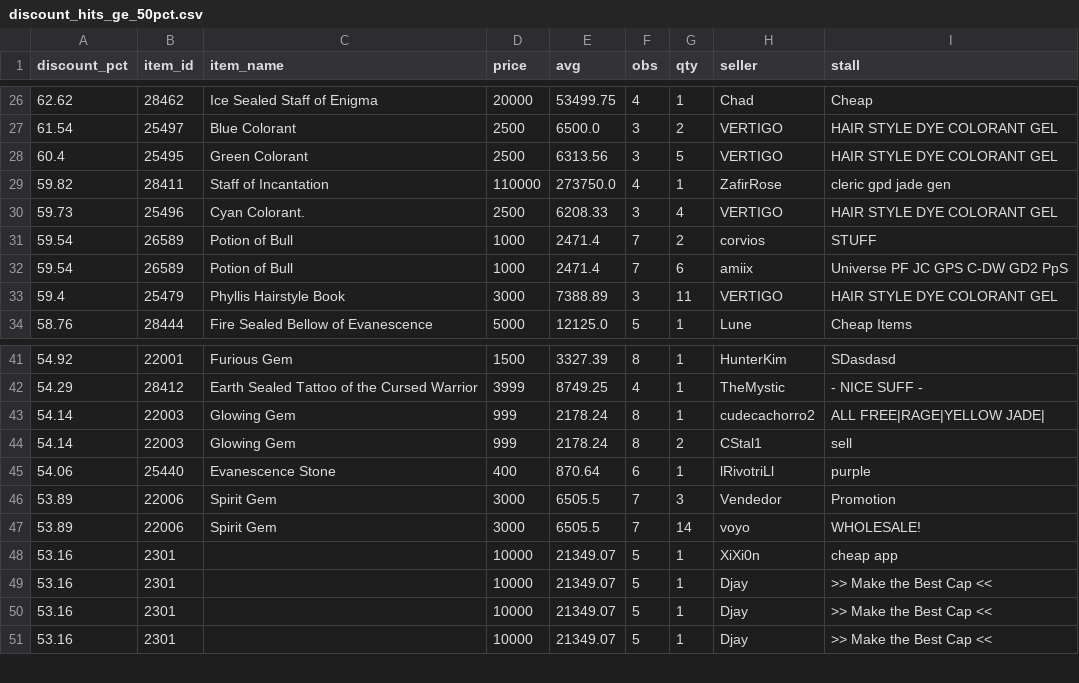
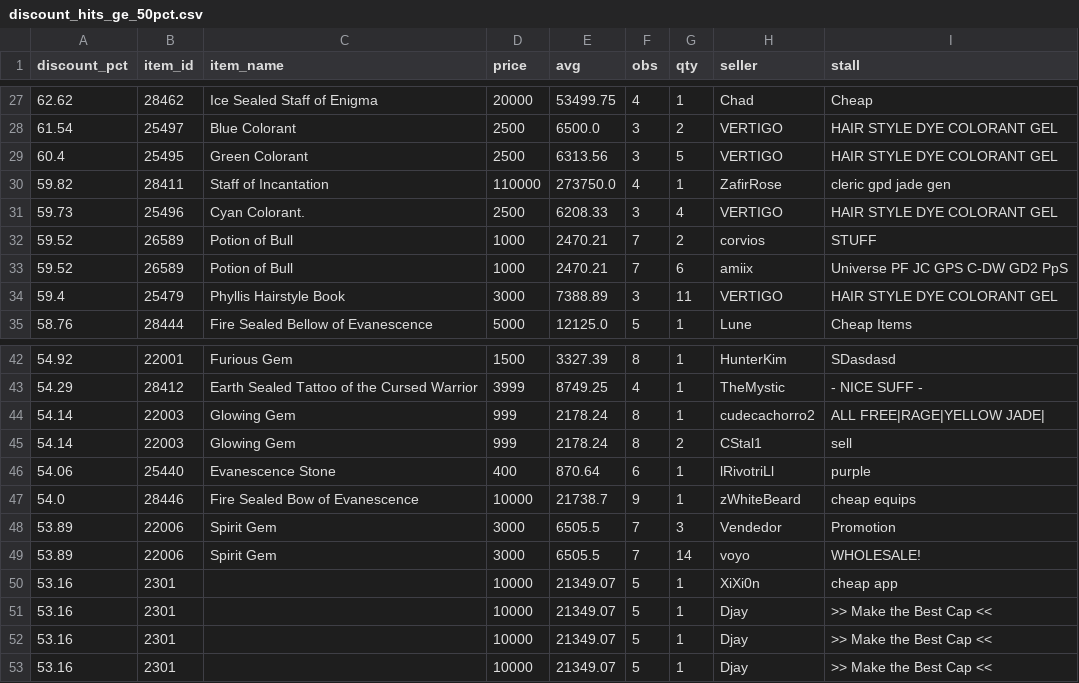
Before and after one commit to Bunencio/moon-discounts, a CSV file: docs/discount_hits_ge_50pct.csv, drawn as a sheet; only a part is shown, gaps mark what is left out; the diff covers the shown part only.

```diff
--- a/docs/discount_hits_ge_50pct.csv
+++ b/docs/discount_hits_ge_50pct.csv
@@ -30,4 +31,4 @@ discount_pct,item_id,item_name,price,avg,obs,qty,seller,stall
 59.73,25496,Cyan Colorant.,2500,6208.33,3,4,VERTIGO,HAIR  STYLE DYE COLORANT GEL
-59.54,26589,Potion of Bull,1000,2471.4,7,2,corvios,STUFF
-59.54,26589,Potion of Bull,1000,2471.4,7,6,amiix,Universe PF JC GPS C-DW GD2 PpS
+59.52,26589,Potion of Bull,1000,2470.21,7,2,corvios,STUFF
+59.52,26589,Potion of Bull,1000,2470.21,7,6,amiix,Universe PF JC GPS C-DW GD2 PpS
 59.4,25479,Phyllis Hairstyle Book,3000,7388.89,3,11,VERTIGO,HAIR  STYLE DYE COLORANT GEL
@@ -45,2 +46,3 @@ discount_pct,item_id,item_name,price,avg,obs,qty,seller,stall
 54.06,25440,Evanescence Stone,400,870.64,6,1,lRivotriLl,purple
+54.0,28446,Fire Sealed Bow of Evanescence,10000,21738.7,9,1,zWhiteBeard,cheap equips
 53.89,22006,Spirit Gem,3000,6505.5,7,3,Vendedor,Promotion
```
Also changed, not shown: 6 added rows, 6 removed rows and 6 edited cells elsewhere in this file, docs/profit_hits_ge_20000.csv.
